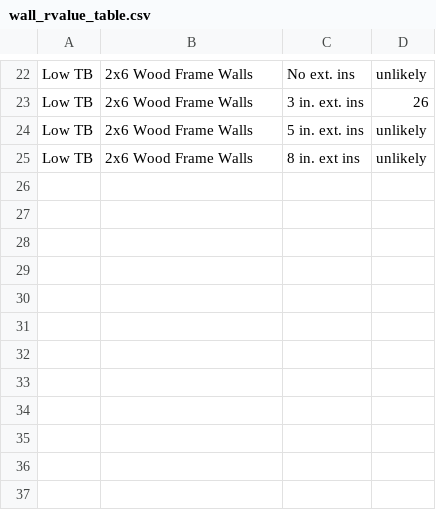
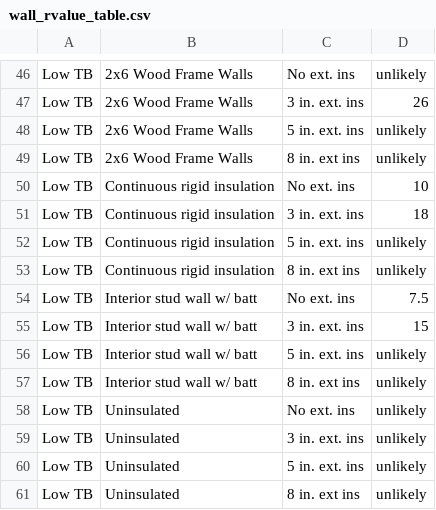
Before and after one commit to AidanMckibben/1.2, a CSV file: wall_rvalue_table.csv, drawn as a sheet; only a part is shown, gaps mark what is left out; the diff covers the shown part only; the diff names each change by its address in the sheet, - before the commit and + after, or states it on an @@ line.

Commit message:
Added concrete assemblies to wall_rvalues

```diff
--- a/wall_rvalue_table.csv
+++ b/wall_rvalue_table.csv
+row 50: Low TB | Continuous rigid insulation | No ext. ins | 10
+row 51: Low TB | Continuous rigid insulation | 3 in. ext. ins | 18
+row 52: Low TB | Continuous rigid insulation | 5 in. ext. ins | unlikely
+row 53: Low TB | Continuous rigid insulation | 8 in. ext ins | unlikely
+row 54: Low TB | Interior stud wall w/ batt | No ext. ins | 7.5
+row 55: Low TB | Interior stud wall w/ batt | 3 in. ext. ins | 15
+row 56: Low TB | Interior stud wall w/ batt | 5 in. ext. ins | unlikely
+row 57: Low TB | Interior stud wall w/ batt | 8 in. ext ins | unlikely
+row 58: Low TB | Uninsulated | No ext. ins | unlikely
+row 59: Low TB | Uninsulated | 3 in. ext. ins | unlikely
+row 60: Low TB | Uninsulated | 5 in. ext. ins | unlikely
+row 61: Low TB | Uninsulated | 8 in. ext ins | unlikely
```
Also changed, not shown: 24 added rows elsewhere in this file, 1 other file.
